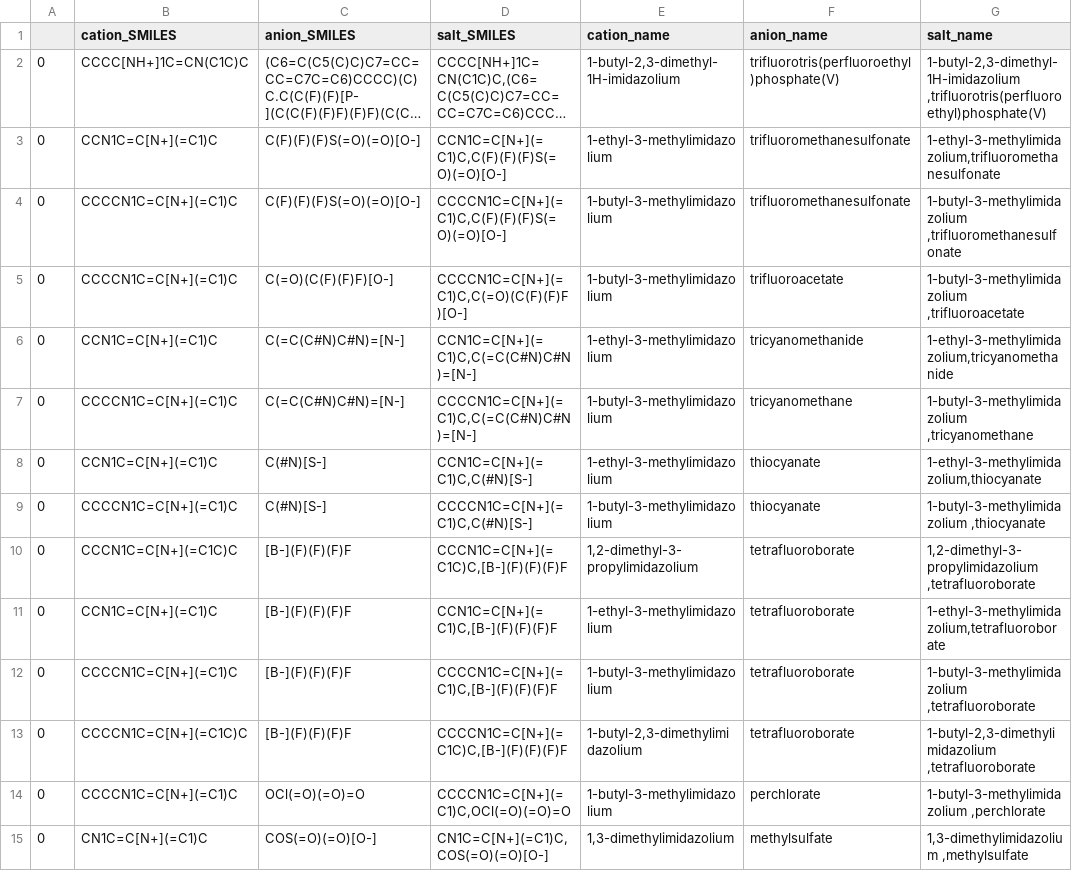
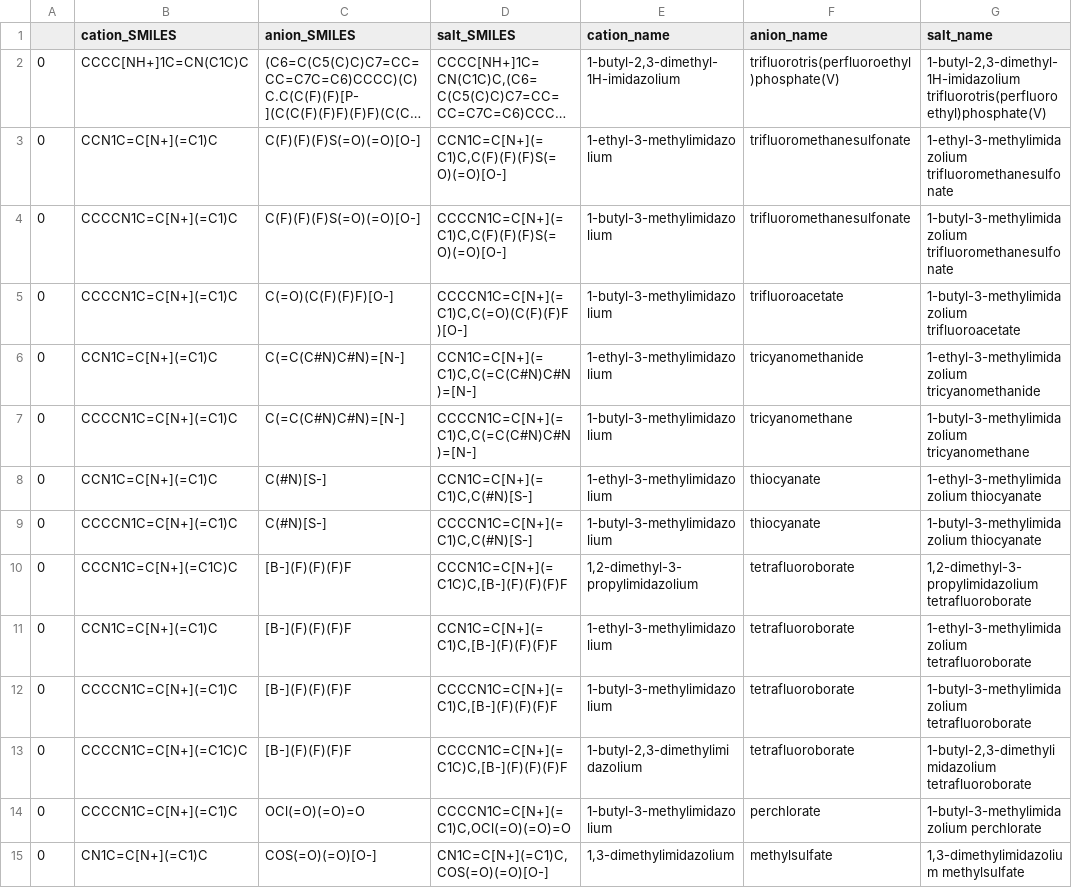
Before and after one commit to wesleybeckner/salty, a CSV file: salty/data/saltInfo.csv, drawn as a sheet; only a part is shown; long unchanged cells end in …; the diff covers the shown part only; the diff names each change by its address in the sheet, - before the commit and + after, or states it on an @@ line.

```diff
--- a/salty/data/saltInfo.csv
+++ b/salty/data/saltInfo.csv
-G2 (salt_name): 1-butyl-2,3-dimethyl-1H-imidazolium ,trifluorotris(perfluoroethyl)phosphate(V)
+G2 (salt_name): 1-butyl-2,3-dimethyl-1H-imidazolium trifluorotris(perfluoroethyl)phosphate(V)
-G3 (salt_name): 1-ethyl-3-methylimidazolium,trifluoromethanesulfonate
+G3 (salt_name): 1-ethyl-3-methylimidazolium trifluoromethanesulfonate
-G4 (salt_name): 1-butyl-3-methylimidazolium ,trifluoromethanesulfonate
+G4 (salt_name): 1-butyl-3-methylimidazolium trifluoromethanesulfonate
-G5 (salt_name): 1-butyl-3-methylimidazolium ,trifluoroacetate
+G5 (salt_name): 1-butyl-3-methylimidazolium trifluoroacetate
-G6 (salt_name): 1-ethyl-3-methylimidazolium,tricyanomethanide
+G6 (salt_name): 1-ethyl-3-methylimidazolium tricyanomethanide
-G7 (salt_name): 1-butyl-3-methylimidazolium ,tricyanomethane
+G7 (salt_name): 1-butyl-3-methylimidazolium tricyanomethane
-G8 (salt_name): 1-ethyl-3-methylimidazolium,thiocyanate
+G8 (salt_name): 1-ethyl-3-methylimidazolium thiocyanate
-G9 (salt_name): 1-butyl-3-methylimidazolium ,thiocyanate
+G9 (salt_name): 1-butyl-3-methylimidazolium thiocyanate
-G10 (salt_name): 1,2-dimethyl-3-propylimidazolium ,tetrafluoroborate
+G10 (salt_name): 1,2-dimethyl-3-propylimidazolium tetrafluoroborate
-G11 (salt_name): 1-ethyl-3-methylimidazolium,tetrafluoroborate
+G11 (salt_name): 1-ethyl-3-methylimidazolium tetrafluoroborate
-G12 (salt_name): 1-butyl-3-methylimidazolium ,tetrafluoroborate
+G12 (salt_name): 1-butyl-3-methylimidazolium tetrafluoroborate
-G13 (salt_name): 1-butyl-2,3-dimethylimidazolium ,tetrafluoroborate
+G13 (salt_name): 1-butyl-2,3-dimethylimidazolium tetrafluoroborate
-G14 (salt_name): 1-butyl-3-methylimidazolium ,perchlorate
+G14 (salt_name): 1-butyl-3-methylimidazolium perchlorate
-G15 (salt_name): 1,3-dimethylimidazolium ,methylsulfate
+G15 (salt_name): 1,3-dimethylimidazolium methylsulfate
```
Also changed, not shown: 24 edited cells elsewhere in this file, 2 other files.
